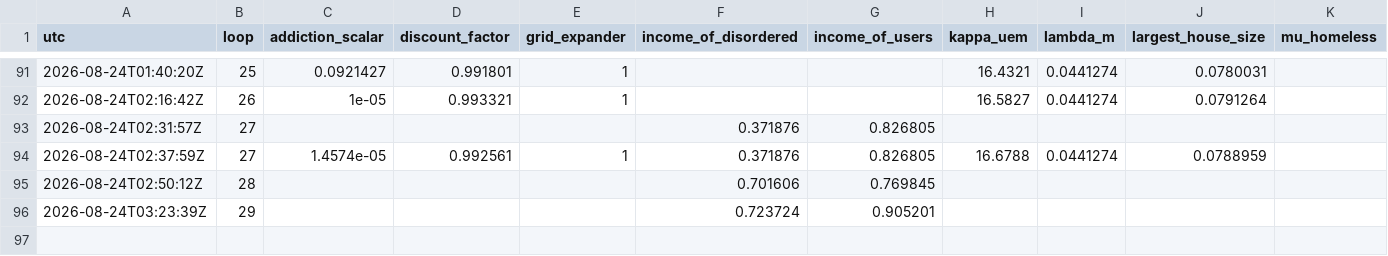
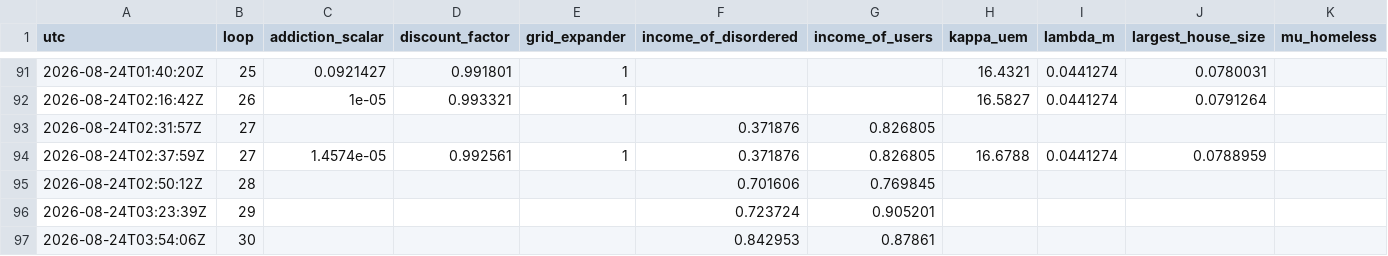
Before and after one commit to srotberg/housing_first_or_treatment_first_ask_the_kids_not_the_parents, a TSV file: code/CALIBRATION_PARAMS.tsv, drawn as a sheet; only a part is shown, gaps mark what is left out; rows hold the shown columns only; the diff names each change by its address in the sheet, - before the commit and + after, or states it on an @@ line.

```diff
--- a/code/CALIBRATION_PARAMS.tsv
+++ b/code/CALIBRATION_PARAMS.tsv
+row 97: 2026-08-24T03:54:06Z | 30 |  |  |  | 0.842953 | 0.87861
```
Also changed, not shown: 1 other file.
